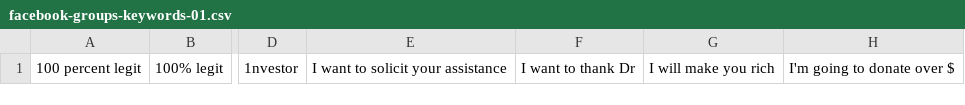
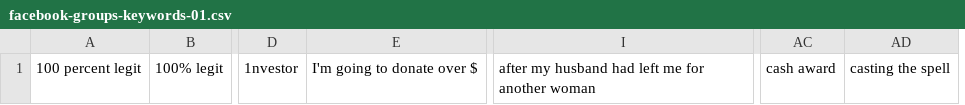
Before and after one commit to mitchellkrogza/Global-List-Facebook-Groups-Keyword-Moderation-Alerts, a CSV file: facebook-groups-keywords-01.csv, drawn as a sheet; only a part is shown, gaps mark what is left out; removed rows and columns are numbered as before the commit, all else as after; the diff names each change by its address in the sheet, - before the commit and + after, or states it on an @@ line.

```diff
--- a/facebook-groups-keywords-01.csv
+++ b/facebook-groups-keywords-01.csv
-column E, row 1: I want to solicit your assistance
-column F, row 1: I want to thank Dr
-column G, row 1: I will make you rich
+column I, row 1: after my husband had left me for another woman
+column AC, row 1: cash award
+column AD, row 1: casting the spell
```
Also changed, not shown: facebook-groups-keywords-02.csv, facebook-groups-keywords-03.csv, 6 other files.
